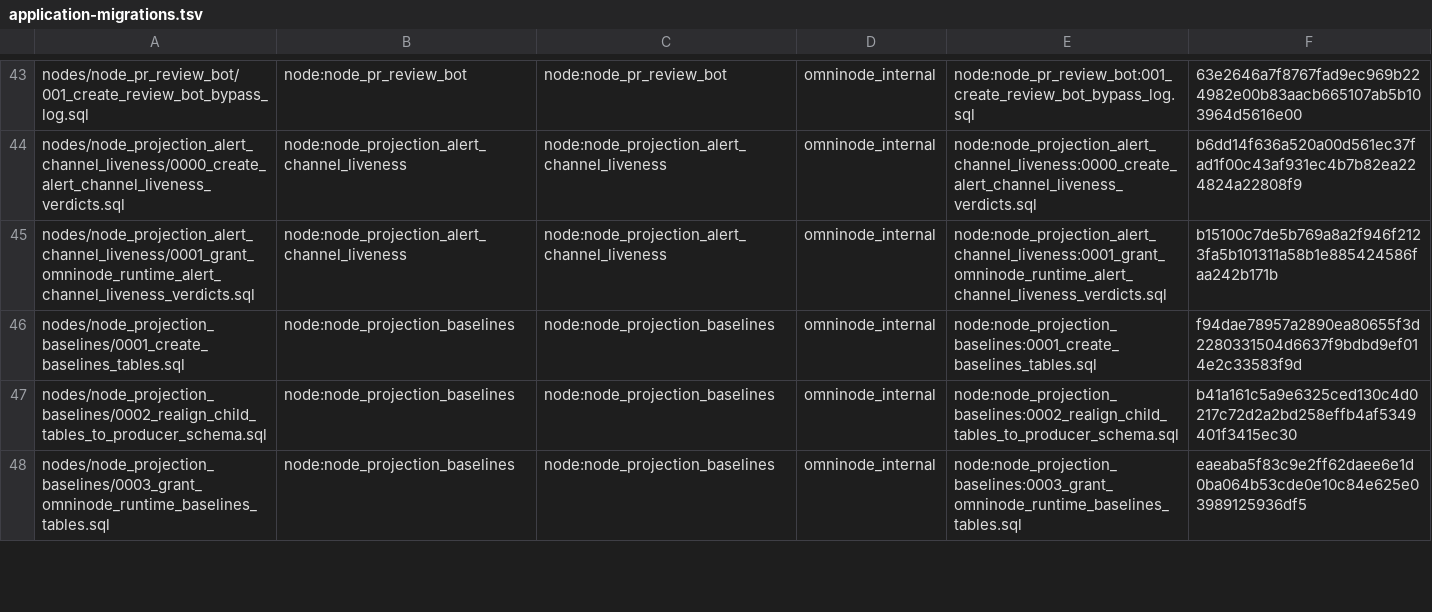
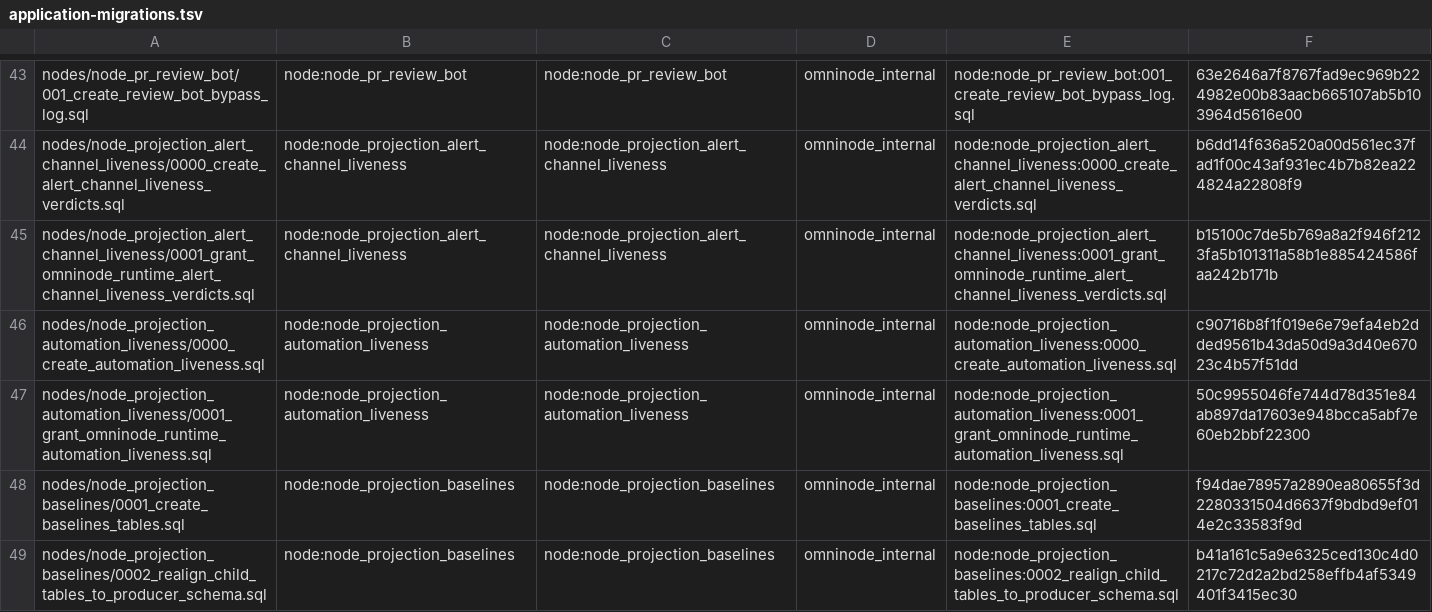
Before and after one commit to OmniNode-ai/omnibase_infra, a TSV file: docker/migrations/forward/_ledger/application-migrations.tsv, drawn as a sheet; only a part is shown, gaps mark what is left out; the shorter side is filled out with more unchanged rows.

Commit message:
feat(OMN-20802): vendor the automation-liveness projection migrations ahead of omnimarket (#4877)

```diff
--- a/docker/migrations/forward/_ledger/application-migrations.tsv
+++ b/docker/migrations/forward/_ledger/application-migrations.tsv
@@ -45,2 +45,4 @@ nodes/node_projection_alert_channel_liveness/0000_create_alert_channel_liveness_
 nodes/node_projection_alert_channel_liveness/0001_grant_omninode_runtime_alert_channel_liveness_verdicts.sql	node:node_projection_alert_channel_liveness	node:node_projection_alert_channel_liveness	omninode_internal	node:node_projection_alert_channel_liveness:0001_grant_omninode_runtime_alert_channel_liveness_verdicts.sql	b15100c7de5b769a8a2f946f2123fa5b101311a58b1e885424586faa242b171b
+nodes/node_projection_automation_liveness/0000_create_automation_liveness.sql	node:node_projection_automation_liveness	node:node_projection_automation_liveness	omninode_internal	node:node_projection_automation_liveness:0000_create_automation_liveness.sql	c90716b8f1f019e6e79efa4eb2dded9561b43da50d9a3d40e67023c4b57f51dd
+nodes/node_projection_automation_liveness/0001_grant_omninode_runtime_automation_liveness.sql	node:node_projection_automation_liveness	node:node_projection_automation_liveness	omninode_internal	node:node_projection_automation_liveness:0001_grant_omninode_runtime_automation_liveness.sql	50c9955046fe744d78d351e84ab897da17603e948bcca5abf7e60eb2bbf22300
 nodes/node_projection_baselines/0001_create_baselines_tables.sql	node:node_projection_baselines	node:node_projection_baselines	omninode_internal	node:node_projection_baselines:0001_create_baselines_tables.sql	f94dae78957a2890ea80655f3d2280331504d6637f9bdbd9ef014e2c33583f9d
```
Also changed, not shown: 20 other files.
